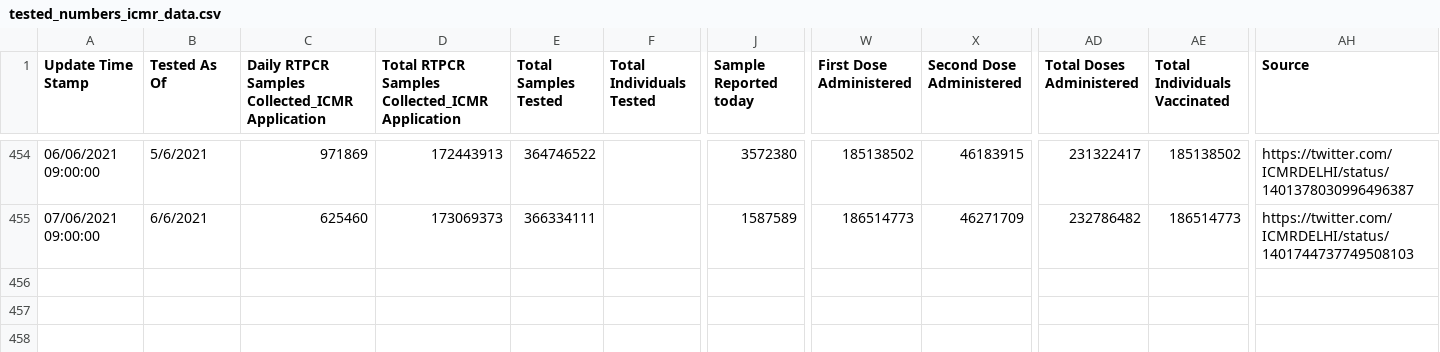
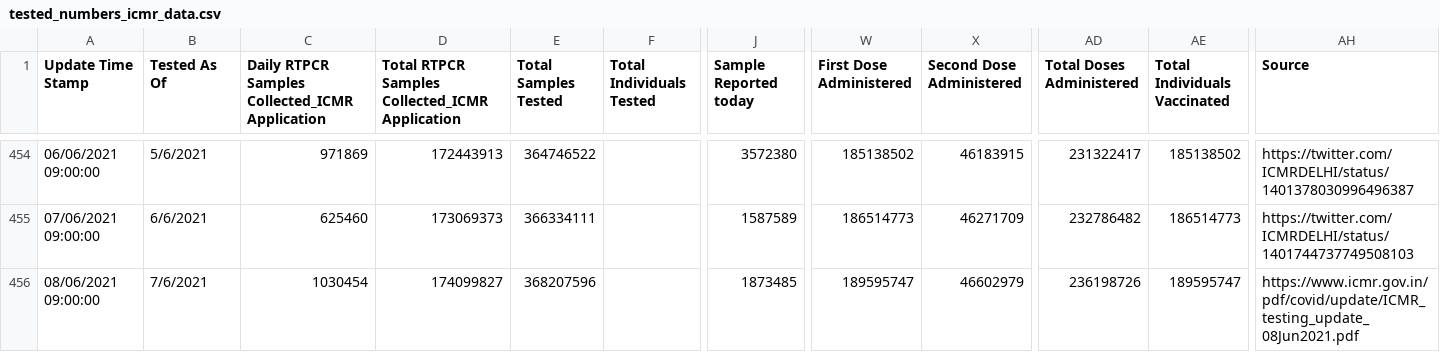
Before and after one commit to covid19india/api, a CSV file: csv/latest/tested_numbers_icmr_data.csv, drawn as a sheet; only a part is shown, gaps mark what is left out; rows hold the shown columns only; the diff names each change by its address in the sheet, - before the commit and + after, or states it on an @@ line.

Commit message:
data updated on - Tue Jun  8 03:14:43 UTC 2021

```diff
--- a/csv/latest/tested_numbers_icmr_data.csv
+++ b/csv/latest/tested_numbers_icmr_data.csv
+row 456: 08/06/2021 09:00:00 | 7/6/2021 | 1030454 | 174099827 | 368207596 |  | 1873485 | 189595747 | 46602979 | 236198726 | 189595747 | https://www.icmr.gov.in/pdf/covid/update/ICMR_testing_update_08Jun2021.pdf
```
Also changed, not shown: csv/latest/states.csv, 9 other files.
